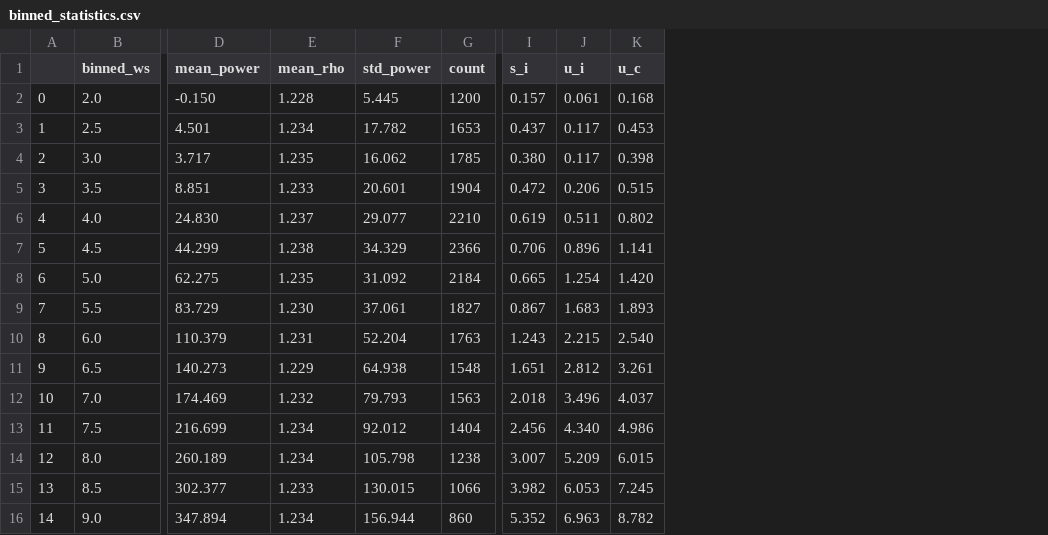
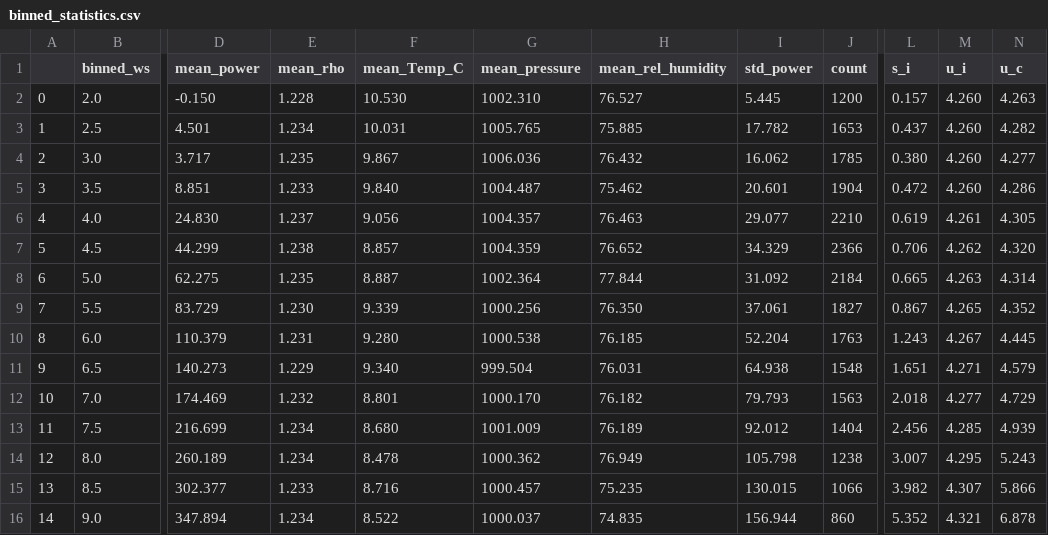
Before and after one commit to AlexDelBarco/WTMT_Assignments, a CSV file: Assignment3_Power_Performance/binned_statistics.csv, drawn as a sheet; only a part is shown, gaps mark what is left out; addresses are those after the commit; the diff covers the shown part only; the diff names each change by its address in the sheet, - before the commit and + after, or states it on an @@ line.

```diff
--- a/Assignment3_Power_Performance/binned_statistics.csv
+++ b/Assignment3_Power_Performance/binned_statistics.csv
+column F (mean_Temp_C), rows 2-16: 10.530 | 10.031 | 9.867 | 9.840 | 9.056 | 8.857 | 8.887 | 9.339 | 9.280 | 9.340 | 8.801 | 8.680 | 8.478 | 8.716 | 8.522
+column G (mean_pressure), rows 2-16: 1002.310 | 1005.765 | 1006.036 | 1004.487 | 1004.357 | 1004.359 | 1002.364 | 1000.256 | 1000.538 | 999.504 | 1000.170 | 1001.009 | 1000.362 | 1000.457 | 1000.037
+column H (mean_rel_humidity), rows 2-16: 76.527 | 75.885 | 76.432 | 75.462 | 76.463 | 76.652 | 77.844 | 76.350 | 76.185 | 76.031 | 76.182 | 76.189 | 76.949 | 75.235 | 74.835
-M2 (u_i): 0.061
+M2 (u_i): 4.260
-N2 (u_c): 0.168
+N2 (u_c): 4.263
-M3:M4 (u_i): 0.117
+M3:M4 (u_i): 4.260
-N3 (u_c): 0.453
+N3 (u_c): 4.282
-N4 (u_c): 0.398
+N4 (u_c): 4.277
-M5 (u_i): 0.206
+M5 (u_i): 4.260
-N5 (u_c): 0.515
+N5 (u_c): 4.286
-M6 (u_i): 0.511
+M6 (u_i): 4.261
-N6 (u_c): 0.802
+N6 (u_c): 4.305
-M7 (u_i): 0.896
+M7 (u_i): 4.262
-N7 (u_c): 1.141
+N7 (u_c): 4.320
-M8 (u_i): 1.254
+M8 (u_i): 4.263
-N8 (u_c): 1.420
+N8 (u_c): 4.314
-M9 (u_i): 1.683
+M9 (u_i): 4.265
-N9 (u_c): 1.893
+N9 (u_c): 4.352
-M10 (u_i): 2.215
+M10 (u_i): 4.267
-N10 (u_c): 2.540
+N10 (u_c): 4.445
-M11 (u_i): 2.812
+M11 (u_i): 4.271
-N11 (u_c): 3.261
+N11 (u_c): 4.579
-M12 (u_i): 3.496
+M12 (u_i): 4.277
-N12 (u_c): 4.037
+N12 (u_c): 4.729
-M13 (u_i): 4.340
+M13 (u_i): 4.285
-N13 (u_c): 4.986
+N13 (u_c): 4.939
-M14 (u_i): 5.209
+M14 (u_i): 4.295
-N14 (u_c): 6.015
+N14 (u_c): 5.243
-M15 (u_i): 6.053
+M15 (u_i): 4.307
-N15 (u_c): 7.245
+N15 (u_c): 5.866
-M16 (u_i): 6.963
+M16 (u_i): 4.321
-N16 (u_c): 8.782
+N16 (u_c): 6.878
```
Also changed, not shown: 42 edited cells elsewhere in this file, 9 other files.
